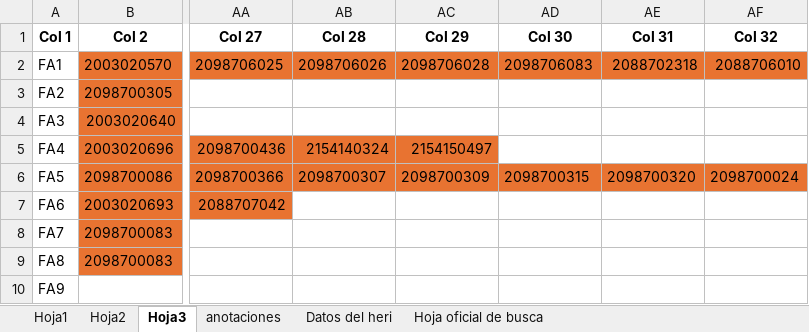
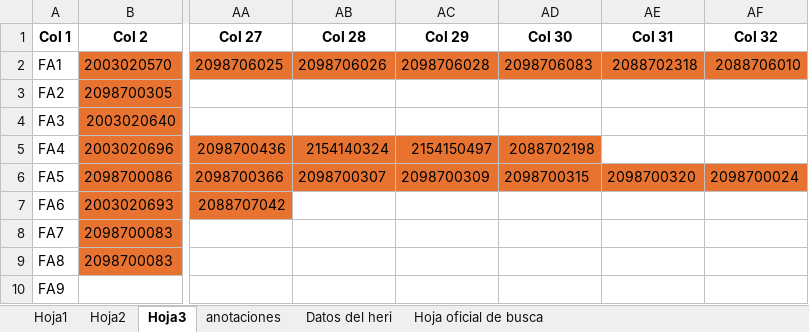
Before and after one commit to moisesrmz/WebAppLineFinder, an Excel workbook: backend/data/AutomatedLines.xlsx, sheet Hoja3, drawn as a sheet; only a part is shown, gaps mark what is left out; values as stored, in another font and other column widths than the file's, no borders; the diff names each change by its address in the sheet, - before the commit and + after, or states it on an @@ line.

Commit message:
complemento del anterior

```diff
--- a/backend/data/AutomatedLines.xlsx (sheet Hoja3)
+++ b/backend/data/AutomatedLines.xlsx (sheet Hoja3)
-AD5 (Col 30): (empty)
+AD5 (Col 30): 2088702198
-AD5 fill: none
+AD5 fill: #E87331
```
